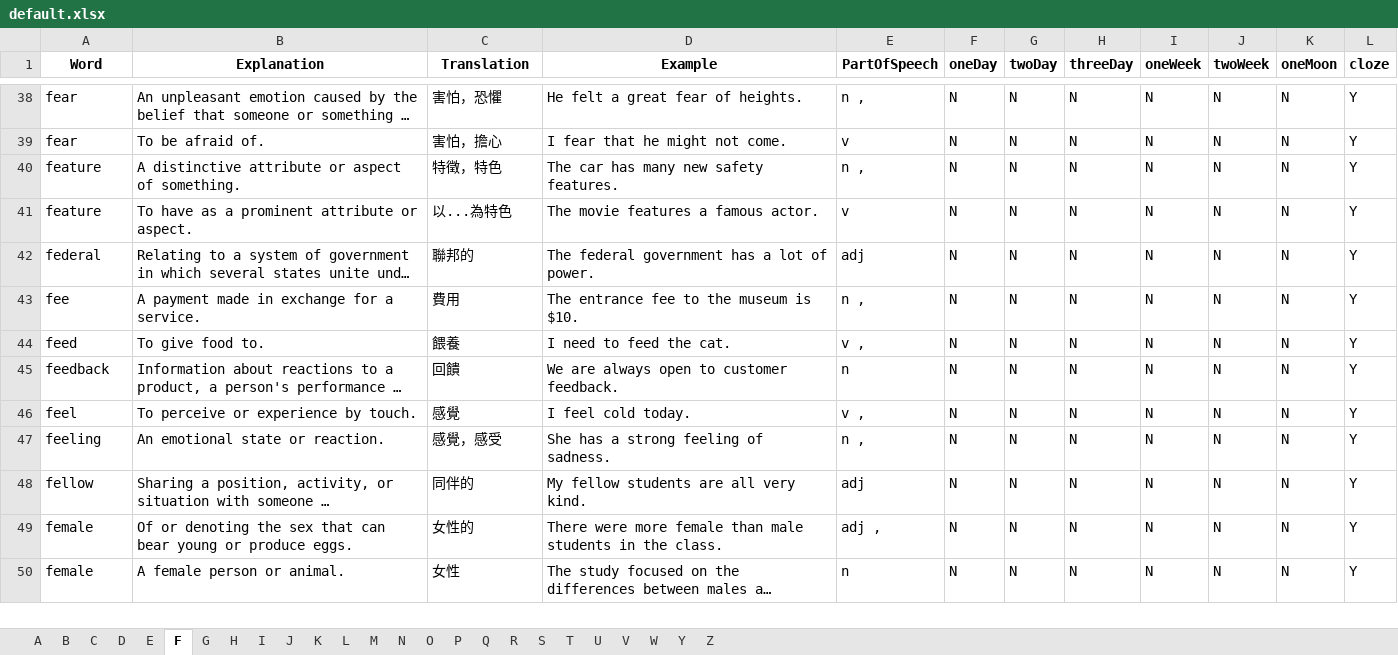
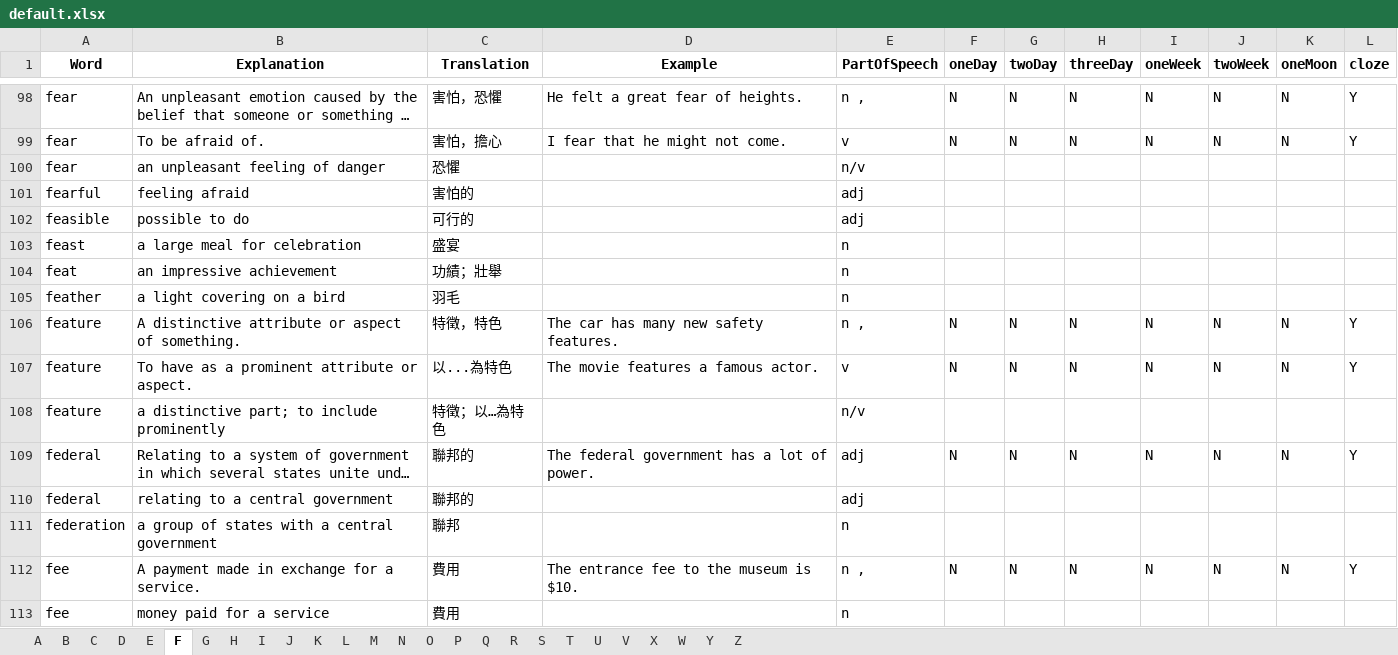
Before and after one commit to Singularity-one/readEnglishV3_2, an Excel workbook: excel/default.xlsx, sheet F, drawn as a sheet; only a part is shown, gaps mark what is left out; the shorter side is filled out with more unchanged rows; long unchanged cells end in …; values as stored, in another font and other column widths than the file's, no borders; charts and pictures not drawn; the diff covers the shown part only; the diff names each change by its address in the sheet, - before the commit and + after, or states it on an @@ line.

```diff
--- a/excel/default.xlsx (sheet F)
+++ b/excel/default.xlsx (sheet F)
+sheet tab: X
+row 100: fear | an unpleasant feeling of danger | 恐懼 |  | n/v
+row 101: fearful | feeling afraid | 害怕的 |  | adj
+row 102: feasible | possible to do | 可行的 |  | adj
+row 103: feast | a large meal for celebration | 盛宴 |  | n
+row 104: feat | an impressive achievement | 功績；壯舉 |  | n
+row 105: feather | a light covering on a bird | 羽毛 |  | n
+row 108: feature | a distinctive part; to include prominently | 特徵；以…為特色 |  | n/v
+row 110: federal | relating to a central government | 聯邦的 |  | adj
+row 111: federation | a group of states with a central government | 聯邦 |  | n
+row 113: fee | money paid for a service | 費用 |  | n
```
Also changed, not shown: 320 added rows and 2 moved rows elsewhere in this sheet, sheet S, sheet P, sheet I, sheet C, sheet M, sheet R, 18 more sheets, charts or pictures, 7 other files.
